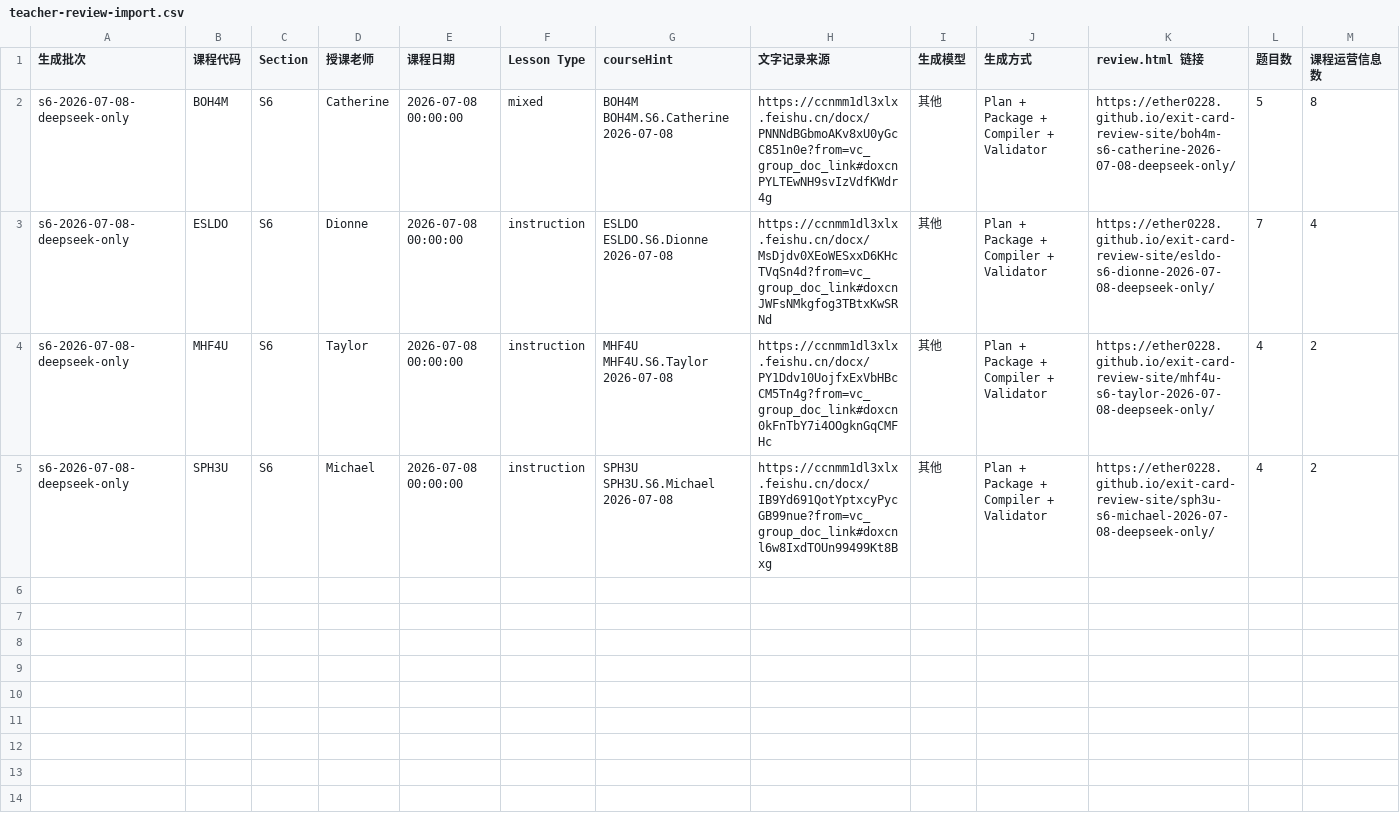
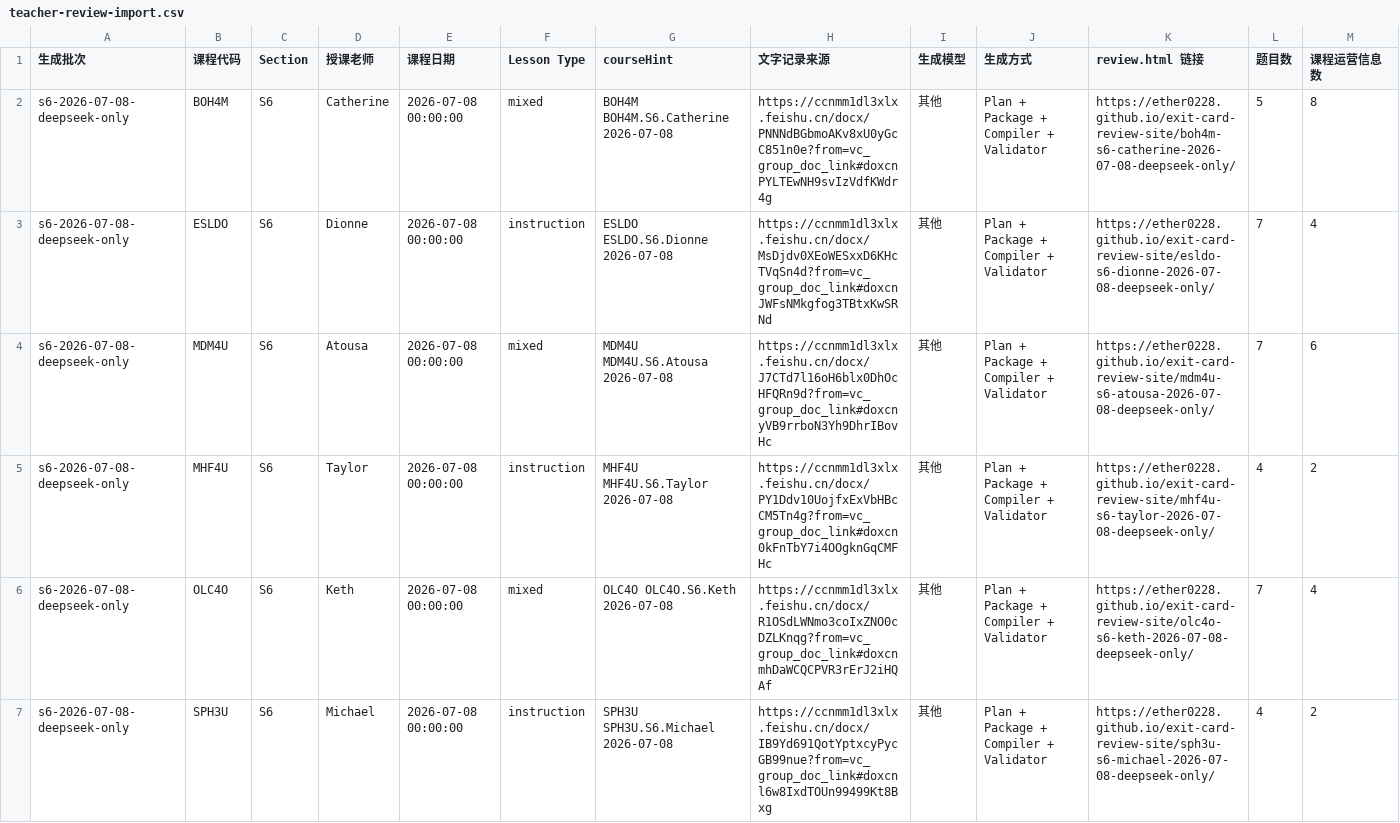
Before and after one commit to Ether0228/exit-card-review-site, a CSV file: teacher-review-import.csv, drawn as a sheet; only a part is shown; rows hold the shown columns only; the diff names each change by its address in the sheet, - before the commit and + after, or states it on an @@ line.

Commit message:
Publish 2026-07-08 issue rows

```diff
--- a/teacher-review-import.csv
+++ b/teacher-review-import.csv
+row 4: s6-2026-07-08-deepseek-only | MDM4U | S6 | Atousa | 2026-07-08 00:00:00 | mixed | MDM4U MDM4U.S6.Atousa 2026-07-08 | https://ccnmm1dl3xlx.feishu.cn/docx/J7CTd7l16oH6blx0DhOcHFQRn9d?from=vc_group_doc_link#doxcnyVB9rrboN3Yh9DhrIBovHc | 其他 | Plan + Package + Compiler + Validator | https://ether0228.github.io/exit-card-review-site/mdm4u-s6-atousa-2026-07-08-deepseek-only/ | 7 | 6
+row 6: s6-2026-07-08-deepseek-only | OLC4O | S6 | Keth | 2026-07-08 00:00:00 | mixed | OLC4O OLC4O.S6.Keth 2026-07-08 | https://ccnmm1dl3xlx.feishu.cn/docx/R1OSdLWNmo3coIxZNO0cDZLKnqg?from=vc_group_doc_link#doxcnmhDaWCQCPVR3rErJ2iHQAf | 其他 | Plan + Package + Compiler + Validator | https://ether0228.github.io/exit-card-review-site/olc4o-s6-keth-2026-07-08-deepseek-only/ | 7 | 4
```
Also changed, not shown: 9 other files.
